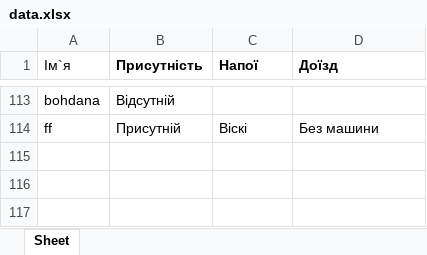
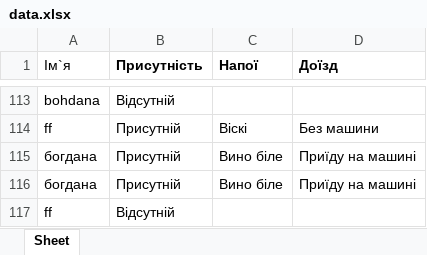
Before and after one commit to Bohdanaa/webwedding, an Excel workbook: data.xlsx, sheet Sheet, drawn as a sheet; only a part is shown, gaps mark what is left out; values as stored, in another font and other column widths than the file's, no borders; the diff names each change by its address in the sheet, - before the commit and + after, or states it on an @@ line.

```diff
--- a/data.xlsx (sheet Sheet)
+++ b/data.xlsx (sheet Sheet)
+row 115: богдана | Присутній | Вино біле | Приїду на машині
+row 116: богдана | Присутній | Вино біле | Приїду на машині
+row 117: ff | Відсутній
```
Also changed, not shown: calculator_data.xlsx, sorted_data.xlsx, 1 other file.
